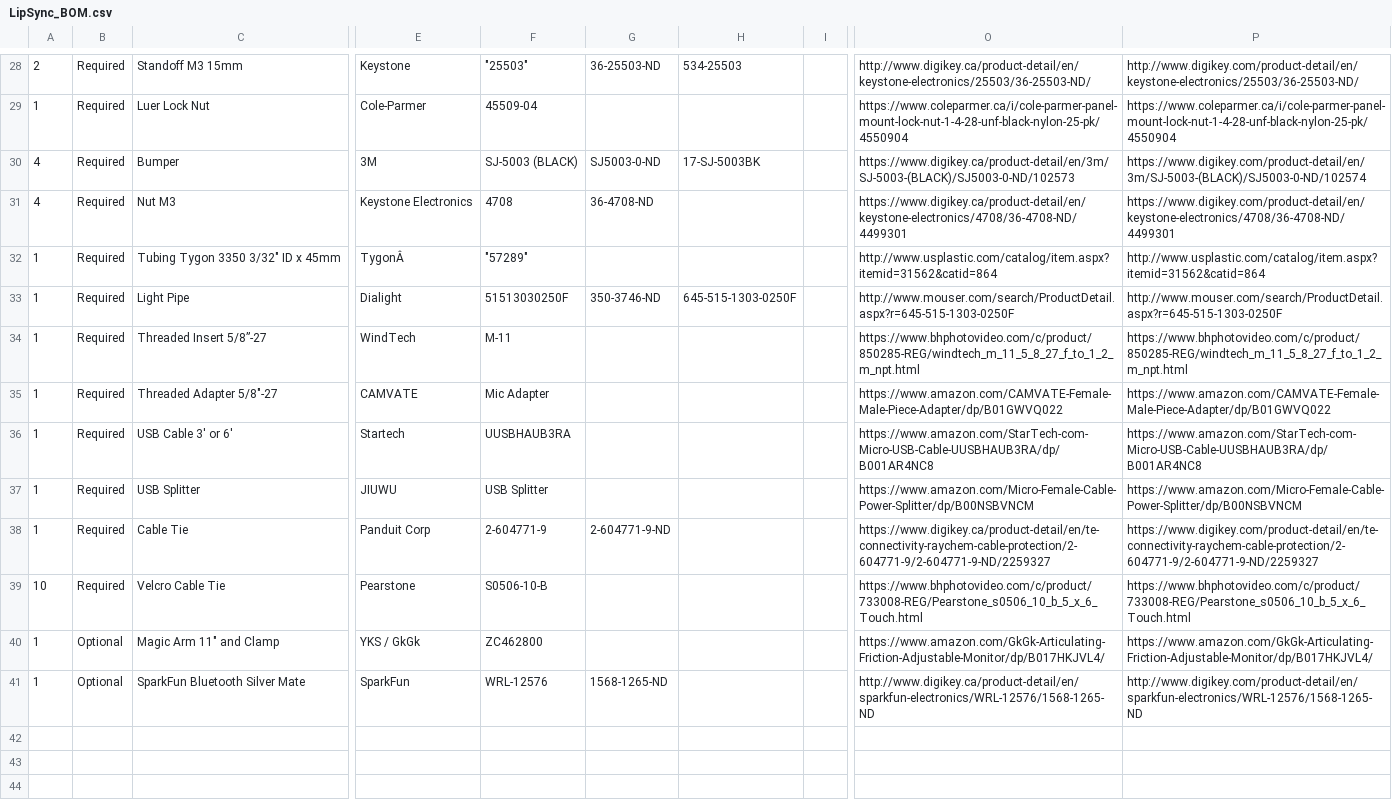
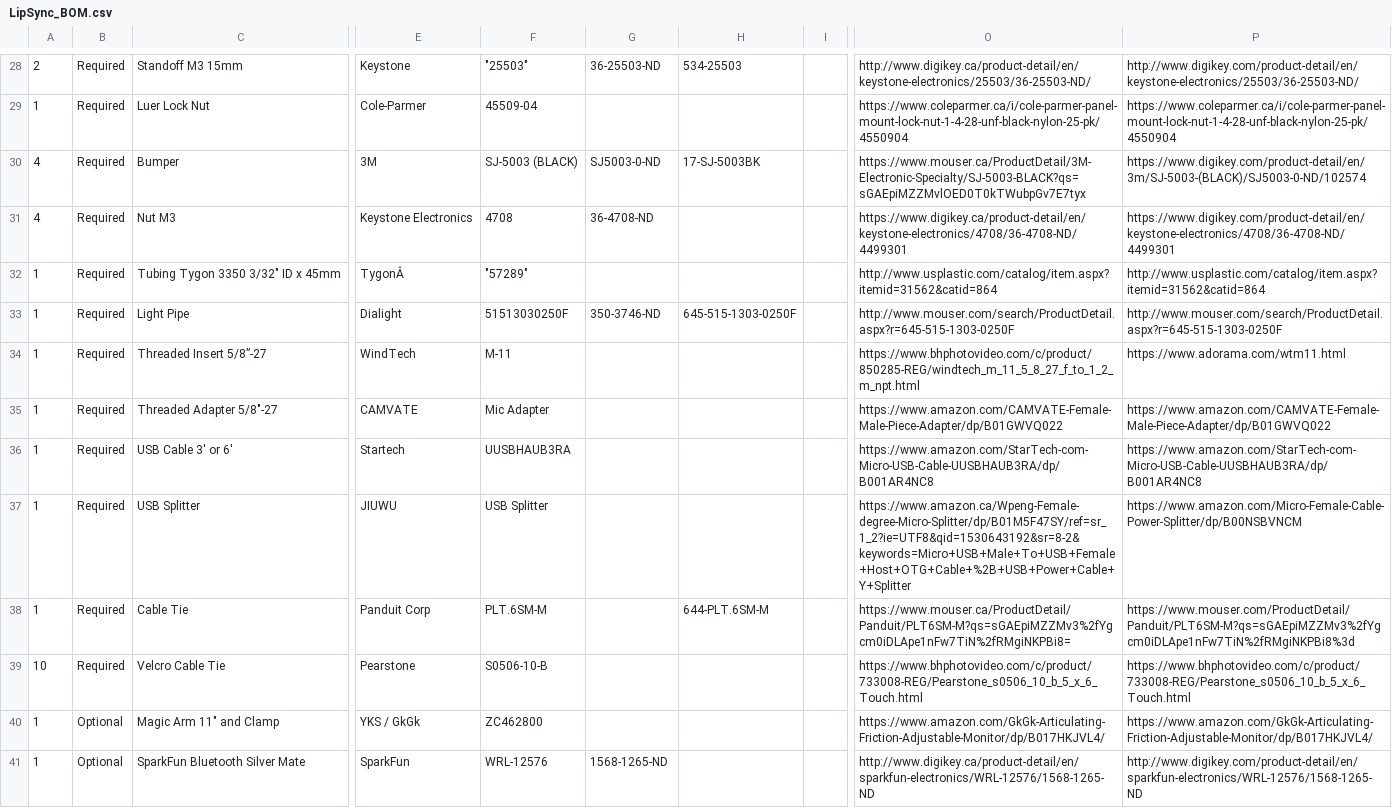
Before and after one commit to makersmakingchange/LipSync-Classic, a CSV file: LipSync_BOM.csv, drawn as a sheet; only a part is shown, gaps mark what is left out; the diff names each change by its address in the sheet, - before the commit and + after, or states it on an @@ line.

Commit message:
Updated BOM file (July 3, 2018)

```diff
--- a/LipSync_BOM.csv
+++ b/LipSync_BOM.csv
-O30: https://www.digikey.ca/product-detail/en/3m/SJ-5003-(BLACK)/SJ5003-0-ND/102573
+O30: https://www.mouser.ca/ProductDetail/3M-Electronic-Specialty/SJ-5003-BLACK?qs=sGAEpiMZZMvlOED0T0kTWubpGv7E7tyx
-P34: https://www.bhphotovideo.com/c/product/850285-REG/windtech_m_11_5_8_27_f_to_1_2_m_npt.html
+P34: https://www.adorama.com/wtm11.html
-O37: https://www.amazon.com/Micro-Female-Cable-Power-Splitter/dp/B00NSBVNCM
+O37: https://www.amazon.ca/Wpeng-Female-degree-Micro-Splitter/dp/B01M5F47SY/ref=sr_1_2?ie=UTF8&qid=1530643192&sr=8-2&keywords=Micro+USB+Male+To+USB+Female+Host+OTG+Cable+%2B+USB+Power+Cable+Y+Splitter
-F38: 2-604771-9
+F38: PLT.6SM-M
-G38: 2-604771-9-ND
+G38: (empty)
-H38: (empty)
+H38: 644-PLT.6SM-M
-O38: https://www.digikey.ca/product-detail/en/te-connectivity-raychem-cable-protection/2-604771-9/2-604771-9-ND/2259327
+O38: https://www.mouser.ca/ProductDetail/Panduit/PLT6SM-M?qs=sGAEpiMZZMv3%2fYgcm0iDLApe1nFw7TiN%2fRMgiNKPBi8=
-P38: https://www.digikey.com/product-detail/en/te-connectivity-raychem-cable-protection/2-604771-9/2-604771-9-ND/2259327
+P38: https://www.mouser.com/ProductDetail/Panduit/PLT6SM-M?qs=sGAEpiMZZMv3%2fYgcm0iDLApe1nFw7TiN%2fRMgiNKPBi8%3d
```
